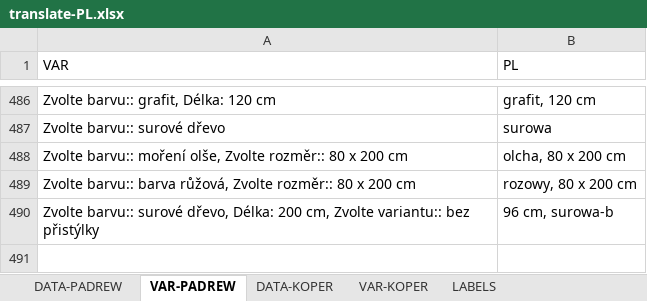
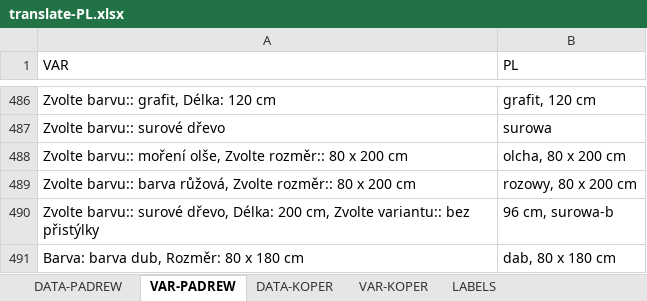
Before and after one commit to xaxamagyar/padrew-objednavka, an Excel workbook: translate-PL.xlsx, sheet VAR-PADREW, drawn as a sheet; only a part is shown, gaps mark what is left out; values as stored, in another font and other column widths than the file's, no borders; the diff names each change by its address in the sheet, - before the commit and + after, or states it on an @@ line.

Commit message:
Automatická aktualizace překladové databáze z webové aplikace

```diff
--- a/translate-PL.xlsx (sheet VAR-PADREW)
+++ b/translate-PL.xlsx (sheet VAR-PADREW)
+row 491: Barva: barva dub, Rozměr: 80 x 180 cm | dab, 80 x 180 cm
```
